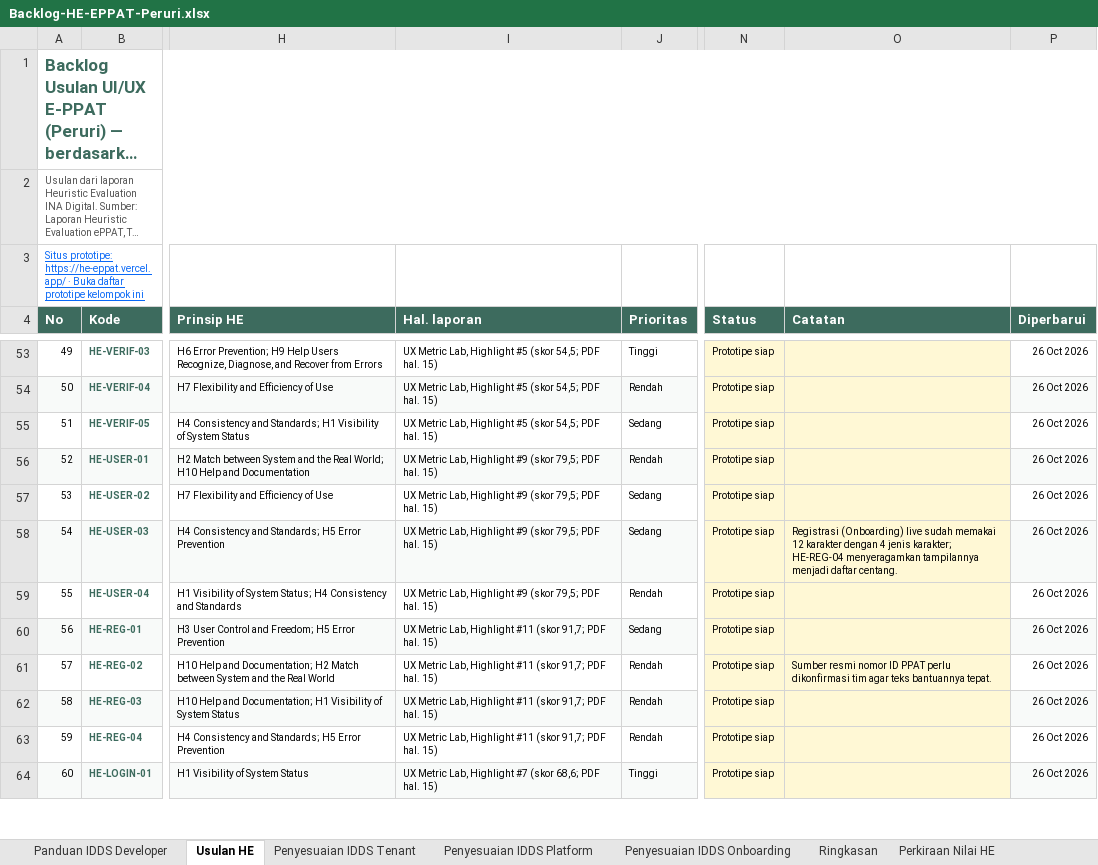
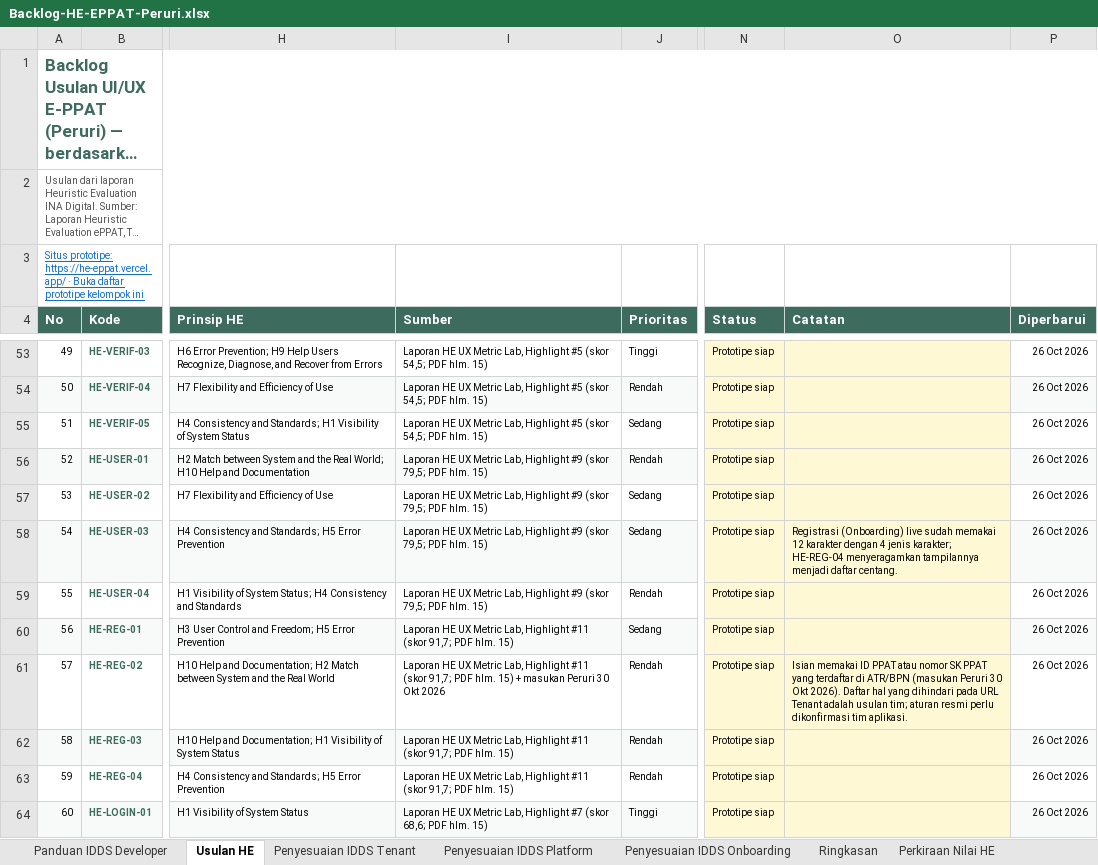
Before and after one commit to yogi-alt/HE-EPPAT-Backlog, an Excel workbook: Backlog-HE-EPPAT-Peruri.xlsx, sheet Usulan HE, drawn as a sheet; only a part is shown, gaps mark what is left out; long unchanged cells end in …; values as stored, in another font and other column widths than the file's, no borders; the diff covers the shown part only; the diff names each change by its address in the sheet, - before the commit and + after, or states it on an @@ line.

```diff
--- a/Backlog-HE-EPPAT-Peruri.xlsx (sheet Usulan HE)
+++ b/Backlog-HE-EPPAT-Peruri.xlsx (sheet Usulan HE)
-I4: Hal. laporan
+I4: Sumber
-I53:I55 (Sumber): UX Metric Lab, Highlight #5 (skor 54,5; PDF hal. 15)
+I53:I55 (Sumber): Laporan HE UX Metric Lab, Highlight #5 (skor 54,5; PDF hlm. 15)
-I56:I59 (Sumber): UX Metric Lab, Highlight #9 (skor 79,5; PDF hal. 15)
+I56:I59 (Sumber): Laporan HE UX Metric Lab, Highlight #9 (skor 79,5; PDF hlm. 15)
-I60 (Sumber): UX Metric Lab, Highlight #11 (skor 91,7; PDF hal. 15)
+I60 (Sumber): Laporan HE UX Metric Lab, Highlight #11 (skor 91,7; PDF hlm. 15)
-I61 (Sumber): UX Metric Lab, Highlight #11 (skor 91,7; PDF hal. 15)
+I61 (Sumber): Laporan HE UX Metric Lab, Highlight #11 (skor 91,7; PDF hlm. 15) + masukan Peruri 30 Okt 2026
-O61 (Catatan): Sumber resmi nomor ID PPAT perlu dikonfirmasi tim agar teks bantuannya tepat.
+O61 (Catatan): Isian memakai ID PPAT atau nomor SK PPAT yang terdaftar di ATR/BPN (masukan Peruri 30 Okt 2026). Daftar hal yang dihindari pada URL Tenant adalah usulan tim; aturan resmi perlu dikonfirmasi tim aplikasi.
-I62:I63 (Sumber): UX Metric Lab, Highlight #11 (skor 91,7; PDF hal. 15)
+I62:I63 (Sumber): Laporan HE UX Metric Lab, Highlight #11 (skor 91,7; PDF hlm. 15)
-I64 (Sumber): UX Metric Lab, Highlight #7 (skor 68,6; PDF hal. 15)
+I64 (Sumber): Laporan HE UX Metric Lab, Highlight #7 (skor 68,6; PDF hlm. 15)
```
Also changed, not shown: 68 edited cells elsewhere in this sheet, sheet Riwayat Perubahan, 58 other files.
